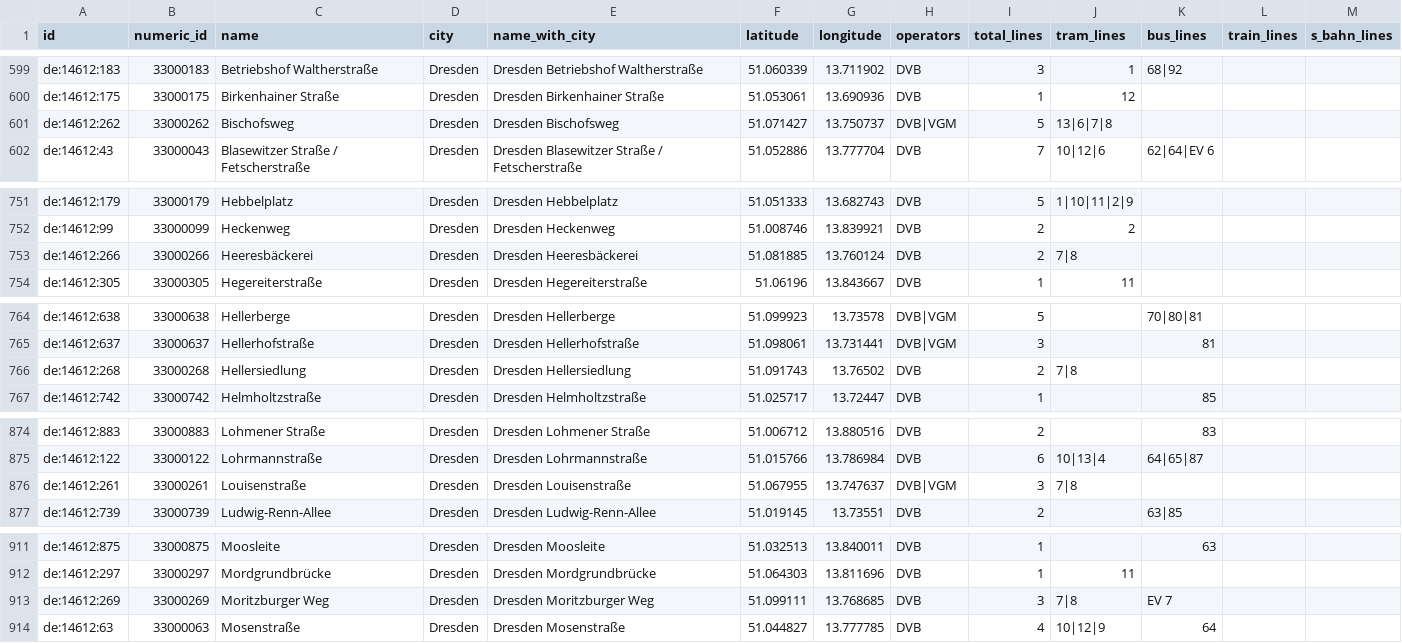
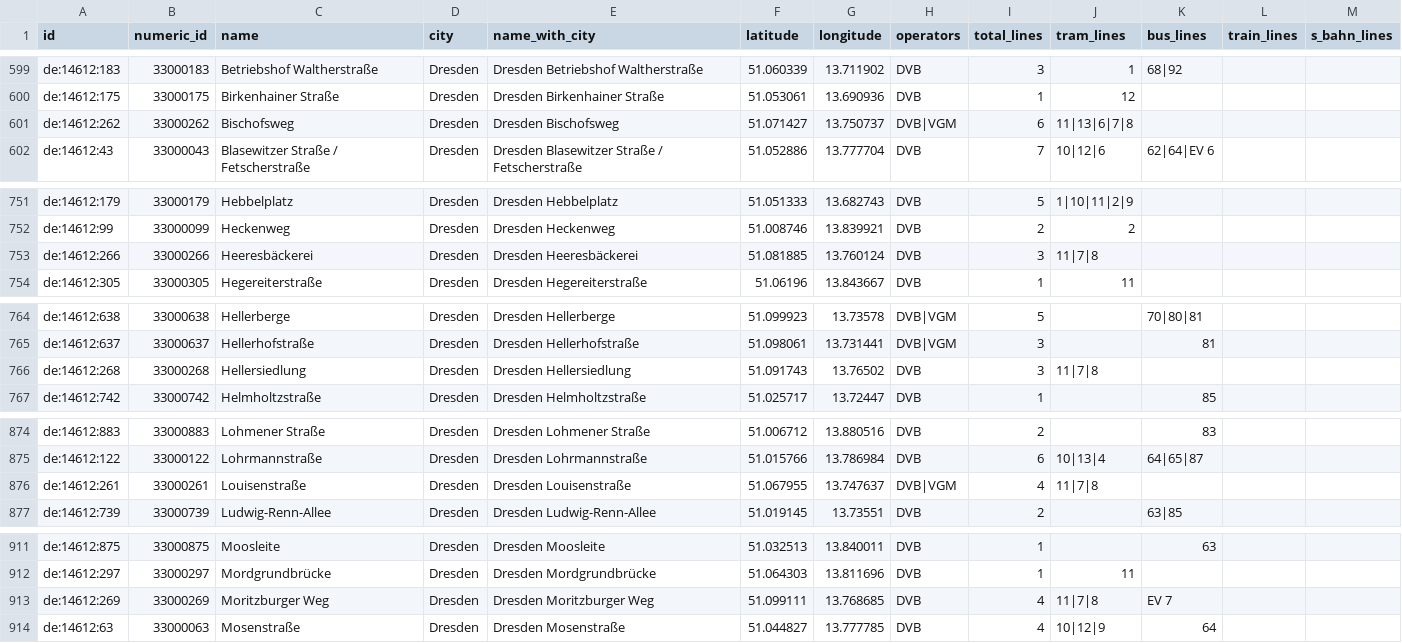
Before and after one commit to kiliankoe/vvo, a CSV file: data/stations.csv, drawn as a sheet; only a part is shown, gaps mark what is left out; the diff covers the shown part only.

```diff
--- a/data/stations.csv
+++ b/data/stations.csv
@@ -600,3 +600,3 @@ de:14612:183,33000183,Betriebshof Waltherstraße,Dresden,Dresden Betriebshof Wal
 de:14612:175,33000175,Birkenhainer Straße,Dresden,Dresden Birkenhainer Straße,51.053061,13.690936,DVB,1,12,,,
-de:14612:262,33000262,Bischofsweg,Dresden,Dresden Bischofsweg,51.071427,13.750737,DVB|VGM,5,13|6|7|8,,,
+de:14612:262,33000262,Bischofsweg,Dresden,Dresden Bischofsweg,51.071427,13.750737,DVB|VGM,6,11|13|6|7|8,,,
 de:14612:43,33000043,Blasewitzer Straße / Fetscherstraße,Dresden,Dresden Blasewitzer Straße / Fetscherstraße,51.052886,13.777704,DVB,7,10|12|6,62|64|EV 6,,
@@ -752,3 +752,3 @@ de:14612:179,33000179,Hebbelplatz,Dresden,Dresden Hebbelplatz,51.051333,13.68274
 de:14612:99,33000099,Heckenweg,Dresden,Dresden Heckenweg,51.008746,13.839921,DVB,2,2,,,
-de:14612:266,33000266,Heeresbäckerei,Dresden,Dresden Heeresbäckerei,51.081885,13.760124,DVB,2,7|8,,,
+de:14612:266,33000266,Heeresbäckerei,Dresden,Dresden Heeresbäckerei,51.081885,13.760124,DVB,3,11|7|8,,,
 de:14612:305,33000305,Hegereiterstraße,Dresden,Dresden Hegereiterstraße,51.06196,13.843667,DVB,1,11,,,
@@ -765,3 +765,3 @@ de:14612:638,33000638,Hellerberge,Dresden,Dresden Hellerberge,51.099923,13.73578
 de:14612:637,33000637,Hellerhofstraße,Dresden,Dresden Hellerhofstraße,51.098061,13.731441,DVB|VGM,3,,81,,
-de:14612:268,33000268,Hellersiedlung,Dresden,Dresden Hellersiedlung,51.091743,13.76502,DVB,2,7|8,,,
+de:14612:268,33000268,Hellersiedlung,Dresden,Dresden Hellersiedlung,51.091743,13.76502,DVB,3,11|7|8,,,
 de:14612:742,33000742,Helmholtzstraße,Dresden,Dresden Helmholtzstraße,51.025717,13.72447,DVB,1,,85,,
@@ -875,3 +875,3 @@ de:14612:883,33000883,Lohmener Straße,Dresden,Dresden Lohmener Straße,51.00671
 de:14612:122,33000122,Lohrmannstraße,Dresden,Dresden Lohrmannstraße,51.015766,13.786984,DVB,6,10|13|4,64|65|87,,
-de:14612:261,33000261,Louisenstraße,Dresden,Dresden Louisenstraße,51.067955,13.747637,DVB|VGM,3,7|8,,,
+de:14612:261,33000261,Louisenstraße,Dresden,Dresden Louisenstraße,51.067955,13.747637,DVB|VGM,4,11|7|8,,,
 de:14612:739,33000739,Ludwig-Renn-Allee,Dresden,Dresden Ludwig-Renn-Allee,51.019145,13.73551,DVB,2,,63|85,,
@@ -912,3 +912,3 @@ de:14612:875,33000875,Moosleite,Dresden,Dresden Moosleite,51.032513,13.840011,DV
 de:14612:297,33000297,Mordgrundbrücke,Dresden,Dresden Mordgrundbrücke,51.064303,13.811696,DVB,1,11,,,
-de:14612:269,33000269,Moritzburger Weg,Dresden,Dresden Moritzburger Weg,51.099111,13.768685,DVB,3,7|8,EV 7,,
+de:14612:269,33000269,Moritzburger Weg,Dresden,Dresden Moritzburger Weg,51.099111,13.768685,DVB,4,11|7|8,EV 7,,
 de:14612:63,33000063,Mosenstraße,Dresden,Dresden Mosenstraße,51.044827,13.777785,DVB,4,10|12|9,64,,
```
Also changed, not shown: 12 edited cells elsewhere in this file, 3 other files.
